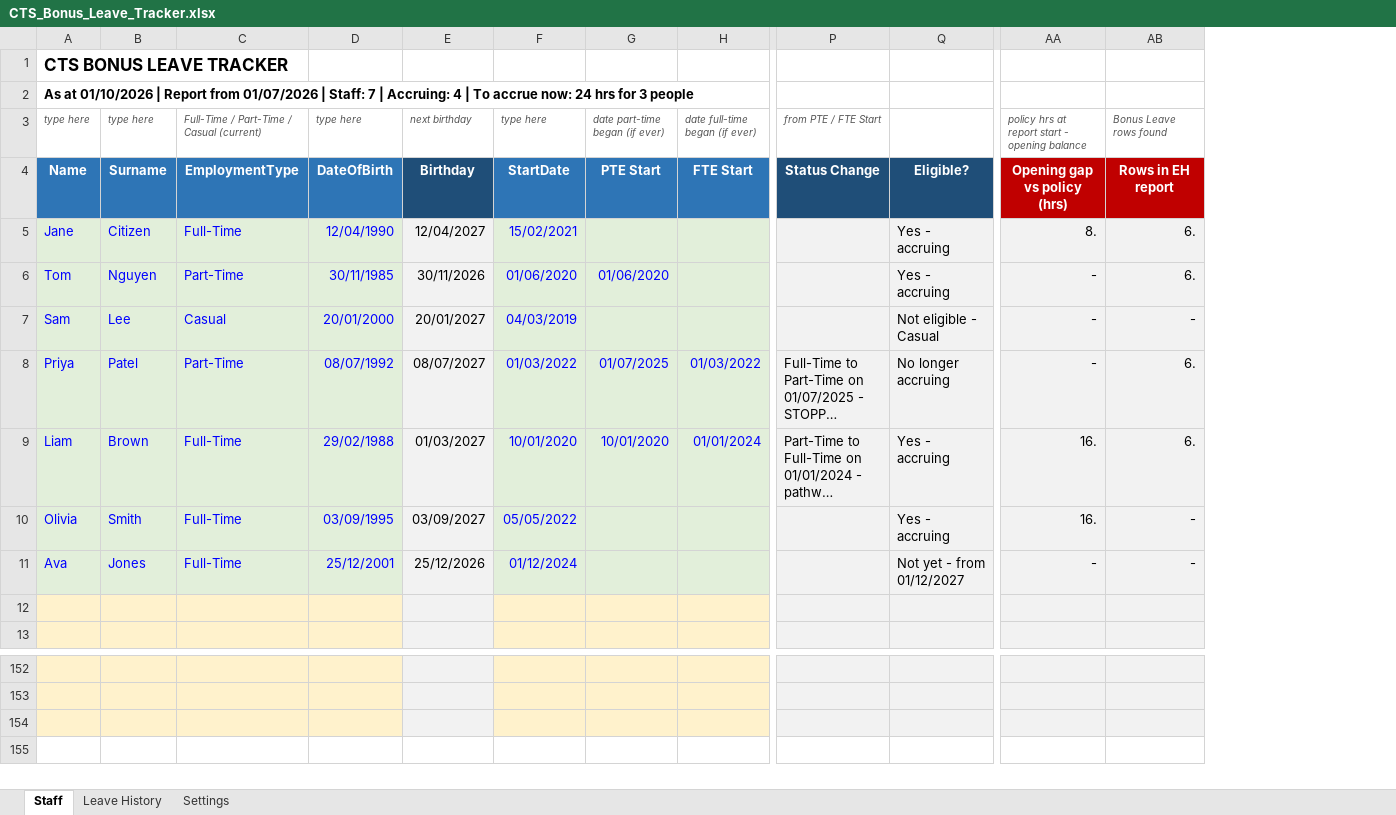
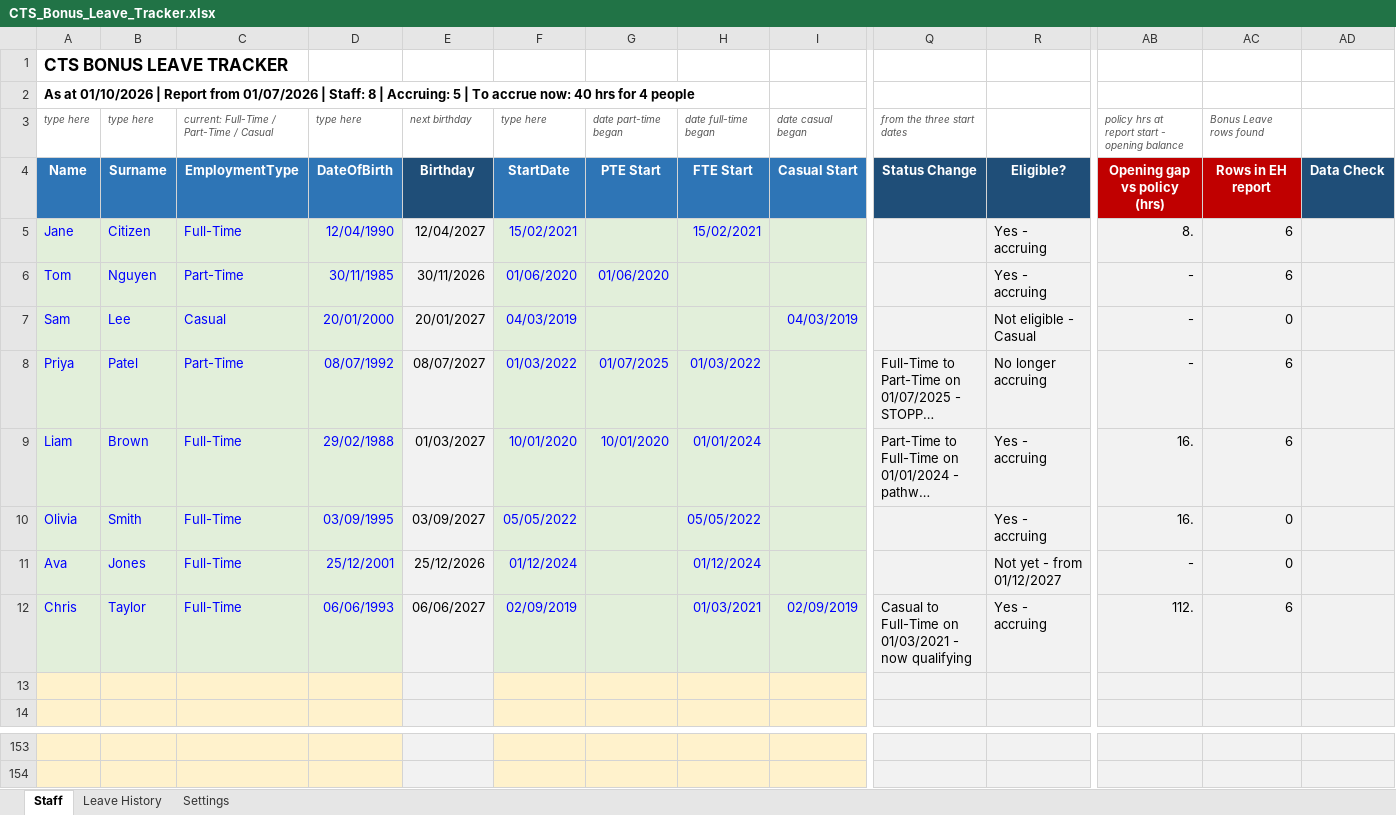
Before and after one commit to WesleyNelson-O33/Claude, an Excel workbook: CTS_Bonus_Leave_Tracker.xlsx, sheet Staff, drawn as a sheet; only a part is shown, gaps mark what is left out; long unchanged cells end in …; values as stored, in another font and other column widths than the file's, no borders; charts and pictures and conditional formats not drawn; removed rows and columns are numbered as before the commit, all else as after; rows hold the shown columns only; the diff names each change by its address in the sheet, - before the commit and + after, or states it on an @@ line.

```diff
--- a/CTS_Bonus_Leave_Tracker.xlsx (sheet Staff)
+++ b/CTS_Bonus_Leave_Tracker.xlsx (sheet Staff)
+column I (date casual began), rows 4-7: Casual Start |  |  | 04/03/2019
@@ column AD unhidden, row 4: Data Check @@
-A2 (type here): …| Staff: 7 | Accruing: 4 | To accrue now: 24 hrs for 3 people
+A2 (type here): …| Staff: 8 | Accruing: 5 | To accrue now: 40 hrs for 4 people
-C3: Full-Time / Part-Time / Casual (current)
+C3: current: Full-Time / Part-Time / Casual
-G3: date part-time began (if ever)
+G3: date part-time began
-H3: date full-time began (if ever)
+H3: date full-time began
-Q3: from PTE / FTE Start
+Q3: from the three start dates
-H5 (date full-time began): (empty)
+H5 (date full-time began): 15/02/2021
-AC5:AC6 (Bonus Leave rows found): 6.
+AC5:AC6 (Bonus Leave rows found): 6
-AC7 (Bonus Leave rows found): -
+AC7 (Bonus Leave rows found): 0
-AC8:AC9 (Bonus Leave rows found): 6.
+AC8:AC9 (Bonus Leave rows found): 6
-H10 (date full-time began): (empty)
+H10 (date full-time began): 05/05/2022
-AC10:AC11 (Bonus Leave rows found): -
+AC10:AC11 (Bonus Leave rows found): 0
-H11 (date full-time began): (empty)
+H11 (date full-time began): 01/12/2024
+row 12: Chris | Taylor | Full-Time | 06/06/1993 | 06/06/2027 | 02/09/2019 |  | 01/03/2021 | 02/09/2019 | Casual to Full-Time on 01/03/2021 - now qualifying | Yes - accruing | 112. | 6
-row 154: (empty)
```
Also changed, not shown: sheet Leave History, sheet Settings, formulas that keep their value, hidden cells.
